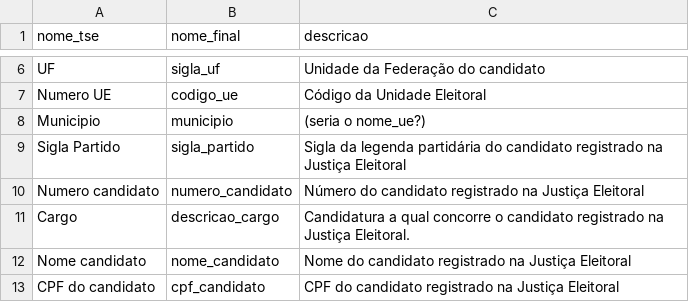
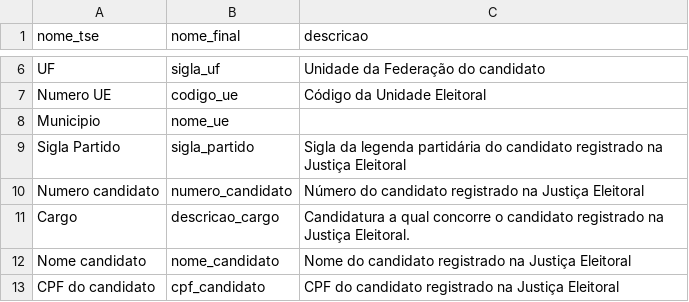
Before and after one commit to turicas/eleicoes-brasil, a CSV file: headers/receita-candidatos-2012.csv, drawn as a sheet; only a part is shown, gaps mark what is left out; the diff names each change by its address in the sheet, - before the commit and + after, or states it on an @@ line.

```diff
--- a/headers/receita-candidatos-2012.csv
+++ b/headers/receita-candidatos-2012.csv
-B8 (nome_final): municipio
+B8 (nome_final): nome_ue
-C8 (descricao): (seria o nome_ue?)
+C8 (descricao): (empty)
```
Also changed, not shown: headers/receita-candidatos-2010.csv, headers/receita-comites-2008.csv, 11 other files.
